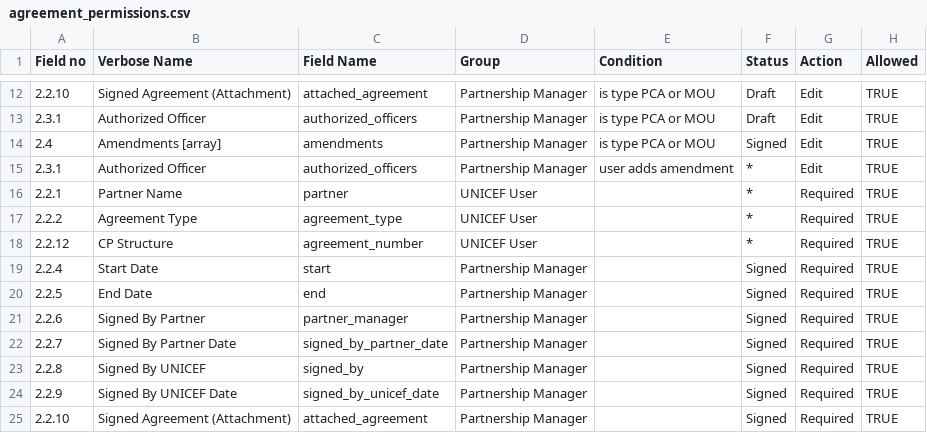
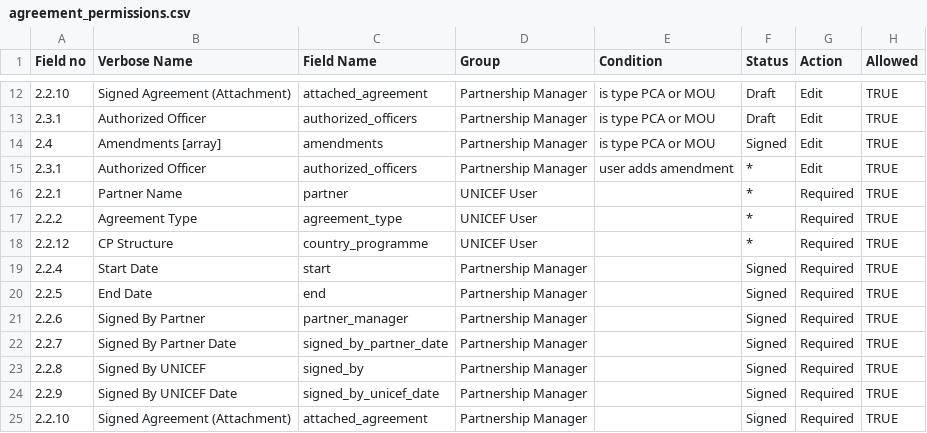
Before and after one commit to unicef/etools, a CSV file: EquiTrack/assets/partner/agreement_permissions.csv, drawn as a sheet; only a part is shown, gaps mark what is left out.

Commit message:
update permissions

```diff
--- a/EquiTrack/assets/partner/agreement_permissions.csv
+++ b/EquiTrack/assets/partner/agreement_permissions.csv
@@ -17,3 +17,3 @@ Field no,Verbose Name,Field Name,Group,Condition,Status,Action,Allowed
 2.2.2,Agreement Type,agreement_type,UNICEF User,,*,Required,TRUE
-2.2.12,CP Structure,agreement_number,UNICEF User,,*,Required,TRUE
+2.2.12,CP Structure,country_programme,UNICEF User,,*,Required,TRUE
 2.2.4,Start Date,start,Partnership Manager,,Signed,Required,TRUE
```
